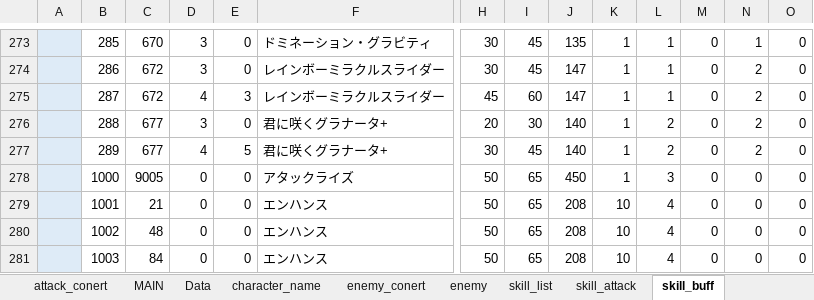
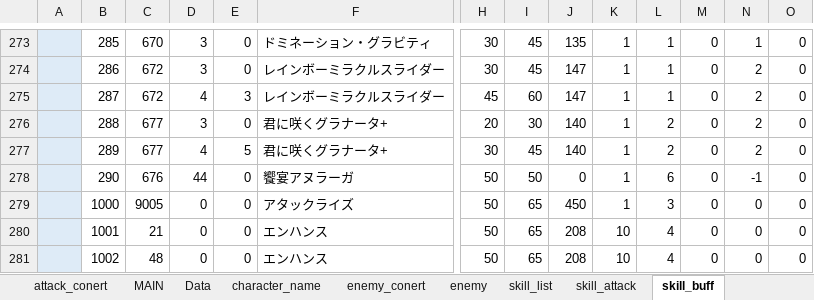
Before and after one commit to reliruleru00/hevburn, an Excel workbook: postgres.xlsm, sheet skill_buff, drawn as a sheet; only a part is shown, gaps mark what is left out; the shorter side is filled out with more unchanged rows; values as stored, in another font and other column widths than the file's, no borders; charts and pictures not drawn; rows hold the shown columns only; the diff names each change by its address in the sheet, - before the commit and + after, or states it on an @@ line.

```diff
--- a/postgres.xlsm (sheet skill_buff)
+++ b/postgres.xlsm (sheet skill_buff)
+row 278:  | 290 | 676 | 44 | 0 | 饗宴アヌラーガ | 50 | 50 | 0 | 1 | 6 | 0 | -1 | 0
```
Also changed, not shown: sheet grade, other sheet tabs, 9 other files.
